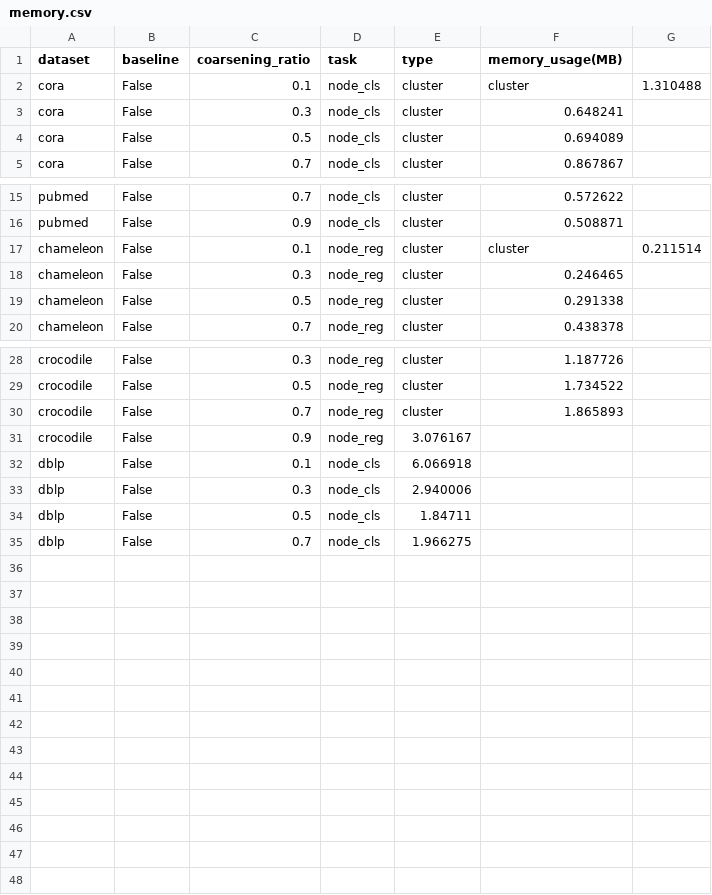
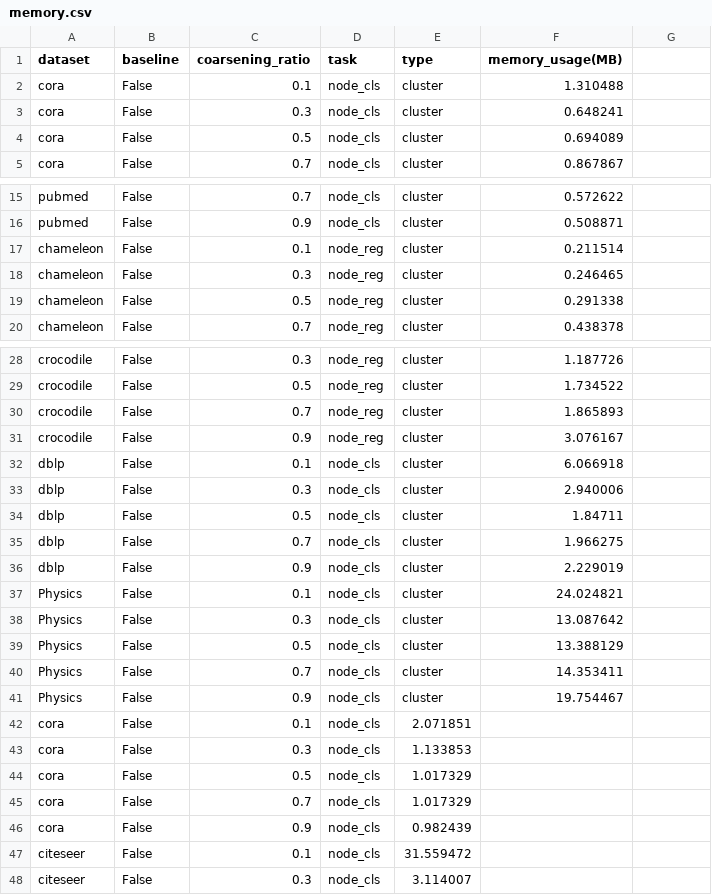
Before and after one commit to Roy-Shubhajit/FIT-GNN, a CSV file: memory.csv, drawn as a sheet; only a part is shown, gaps mark what is left out.

Commit message:
updated memory results

```diff
--- a/memory.csv
+++ b/memory.csv
@@ -1,3 +1,3 @@
 dataset ,baseline ,coarsening_ratio ,task, type, memory_usage(MB)
-cora, False, 0.1, node_cls, cluster, cluster, 1.310488
+cora, False, 0.1, node_cls, cluster, 1.310488
 cora, False, 0.3, node_cls, cluster, 0.648241
@@ -16,3 +16,3 @@ pubmed, False, 0.7, node_cls, cluster, 0.572622
 pubmed, False, 0.9, node_cls, cluster, 0.508871
-chameleon, False, 0.1, node_reg, cluster, cluster, 0.211514
+chameleon, False, 0.1, node_reg, cluster, 0.211514
 chameleon, False, 0.3, node_reg, cluster, 0.246465
@@ -30,6 +30,19 @@ crocodile, False, 0.5, node_reg, cluster, 1.734522
 crocodile, False, 0.7, node_reg, cluster, 1.865893
-crocodile, False, 0.9, node_reg, 3.076167
-dblp, False, 0.1, node_cls, 6.066918
-dblp, False, 0.3, node_cls, 2.940006
-dblp, False, 0.5, node_cls, 1.84711
-dblp, False, 0.7, node_cls, 1.966275
+crocodile, False, 0.9, node_reg, cluster, 3.076167
+dblp, False, 0.1, node_cls, cluster, 6.066918
+dblp, False, 0.3, node_cls, cluster, 2.940006
+dblp, False, 0.5, node_cls, cluster, 1.84711
+dblp, False, 0.7, node_cls, cluster, 1.966275
+dblp, False, 0.9, node_cls, cluster, 2.229019
+Physics, False, 0.1, node_cls, cluster, 24.024821
+Physics, False, 0.3, node_cls, cluster, 13.087642
+Physics, False, 0.5, node_cls, cluster, 13.388129
+Physics, False, 0.7, node_cls, cluster, 14.353411
+Physics, False, 0.9, node_cls, cluster, 19.754467
+cora, False, 0.1, node_cls, 2.071851
+cora, False, 0.3, node_cls, 1.133853
+cora, False, 0.5, node_cls, 1.017329
+cora, False, 0.7, node_cls, 1.017329
+cora, False, 0.9, node_cls, 0.982439
+citeseer, False, 0.1, node_cls, 31.559472
+citeseer, False, 0.3, node_cls, 3.114007
```
